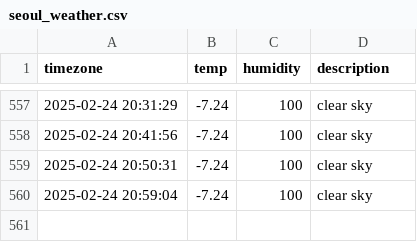
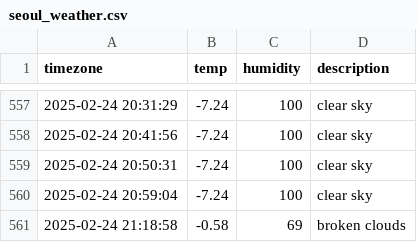
Before and after one commit to nayeho/seoul_weather, a CSV file: seoul_weather.csv, drawn as a sheet; only a part is shown, gaps mark what is left out.

```diff
--- a/seoul_weather.csv
+++ b/seoul_weather.csv
@@ -560 +560,2 @@ timezone,temp,humidity,description
 2025-02-24 20:59:04,-7.24,100,clear sky
+2025-02-24 21:18:58,-0.58,69,broken clouds
```
